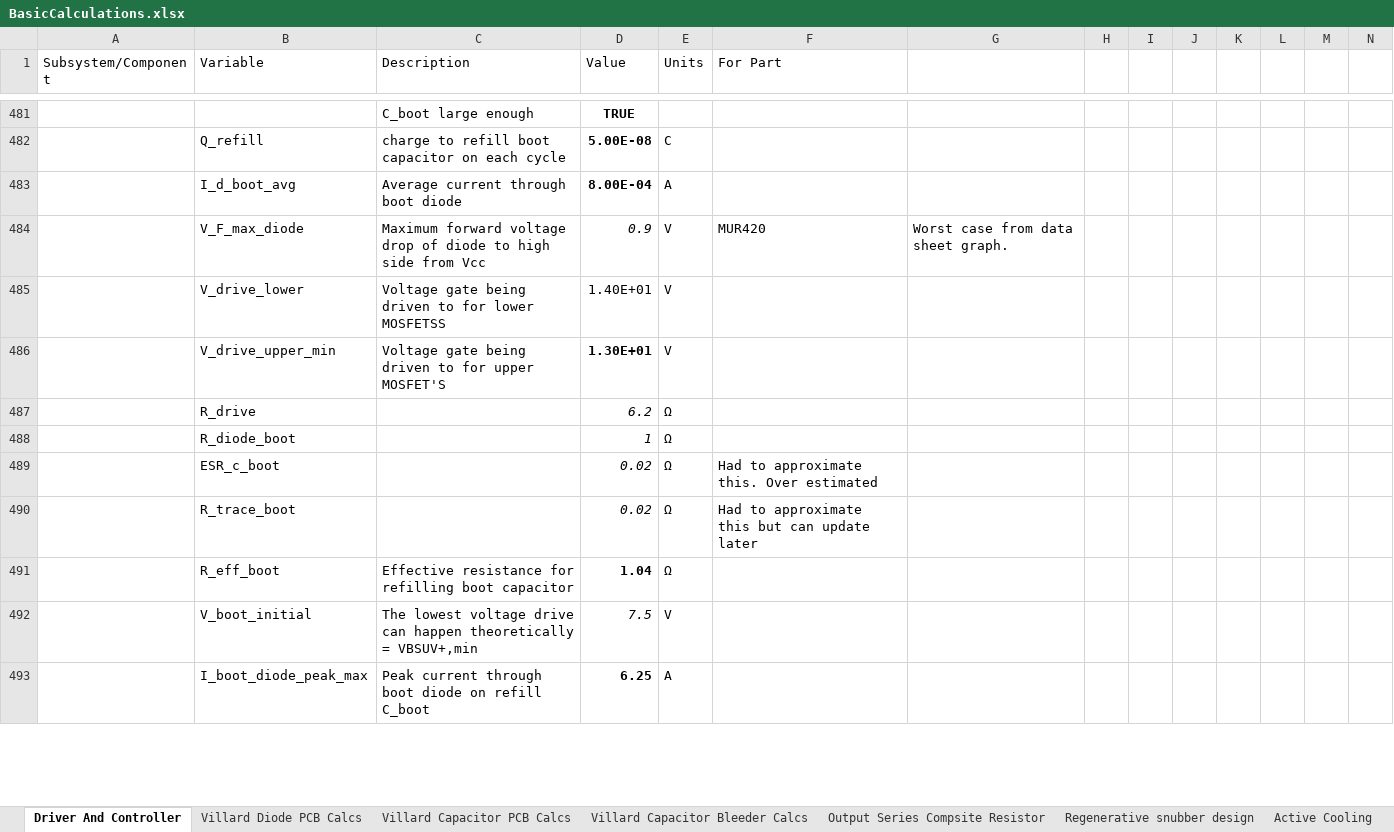
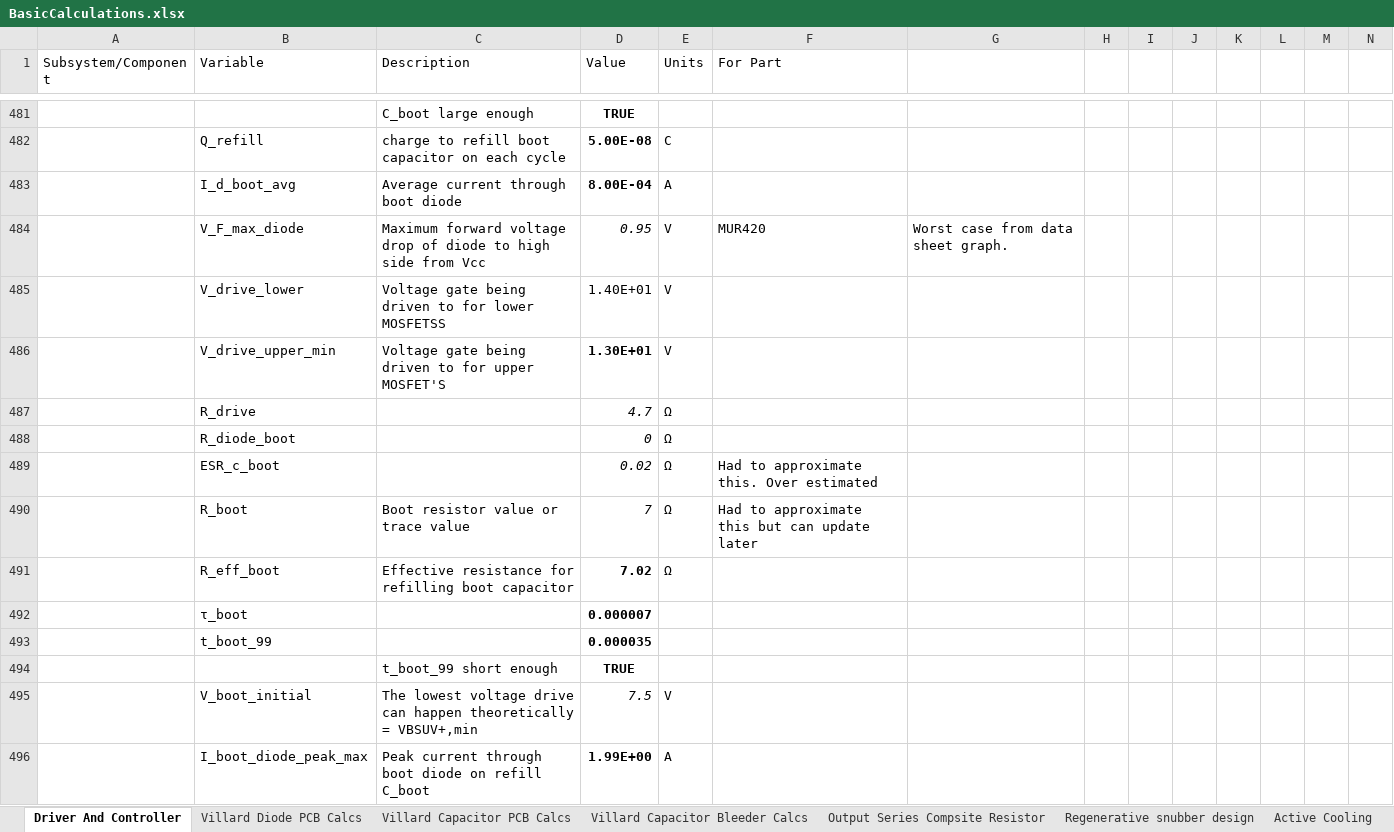
Before and after one commit to harrypatrick442/hvps, an Excel workbook: Spreadsheets/BasicCalculations.xlsx, sheet Driver And Controller, drawn as a sheet; only a part is shown, gaps mark what is left out; values as stored, in another font and other column widths than the file's, no borders; charts and pictures and conditional formats not drawn; removed rows and columns are numbered as before the commit, all else as after; rows hold the shown columns only; the diff covers the shown part only; the diff names each change by its address in the sheet, - before the commit and + after, or states it on an @@ line.

```diff
--- a/Spreadsheets/BasicCalculations.xlsx (sheet Driver And Controller)
+++ b/Spreadsheets/BasicCalculations.xlsx (sheet Driver And Controller)
-D484 (Value): 0.9
+D484 (Value): 0.95
-D487 (Value): 6.2
+D487 (Value): 4.7
-D488 (Value): 1
+D488 (Value): 0
-row 490:  | R_trace_boot |  | 0.02 | Ω | Had to approximate this but can update later
+row 490:  | R_boot | Boot resistor value or trace value | 7 | Ω | Had to approximate this but can update later
-D491 (Value): 1.04
+D491 (Value): 7.02
+row 492:  | τ_boot |  | 0.000007
+row 493:  | t_boot_99 |  | 0.000035
+row 494:  |  | t_boot_99 short enough | TRUE
-D496 (Value): 6.25
+D496 (Value): 1.99E+00
```
Also changed, not shown: 13 edited cells elsewhere in this sheet, formulas that keep their value, charts or pictures, Spreadsheets/Parts_HVPSController2.xlsx, 19 other files.
